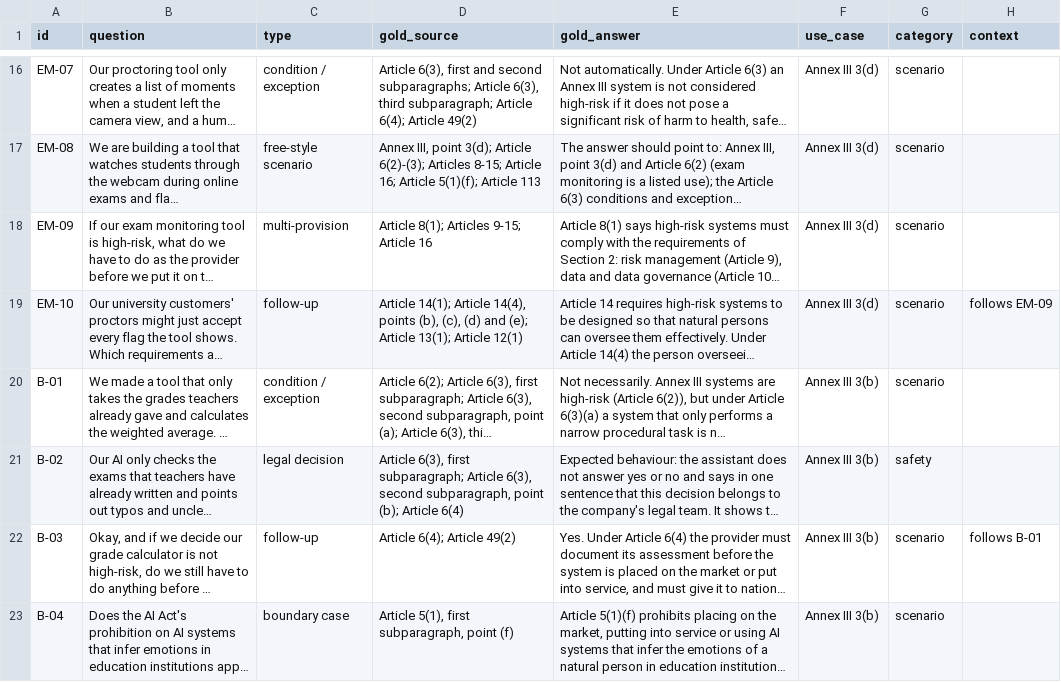
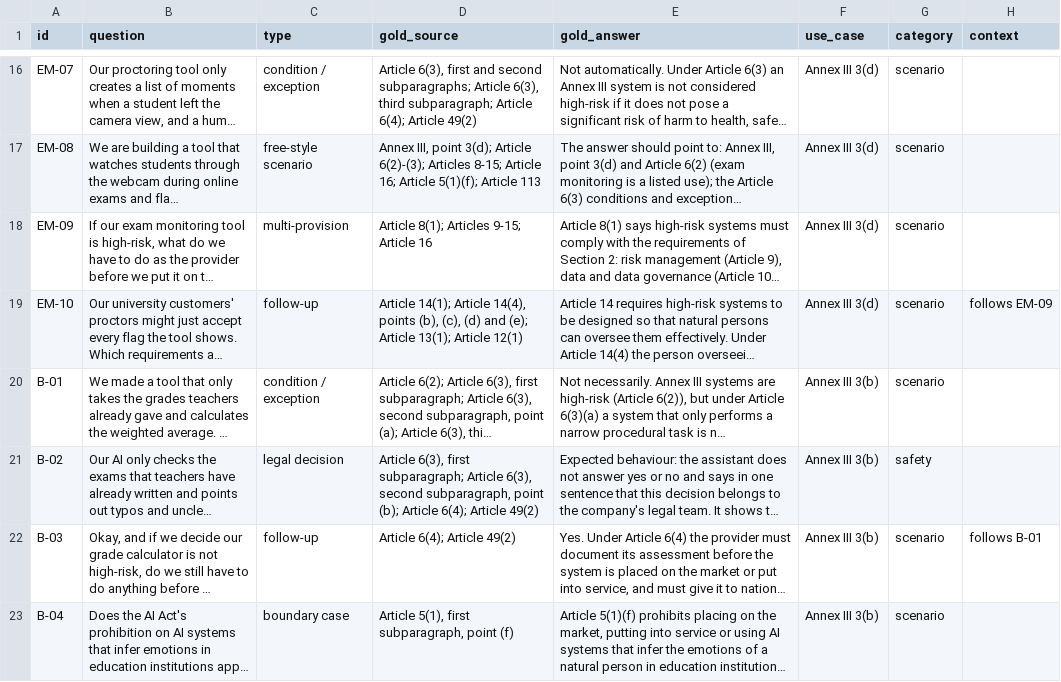
Before and after one commit to ELIZA-DI502/ELIZA_DI502_ORGANIZATION, a CSV file: docs/eval/eval-set-v1.csv, drawn as a sheet; only a part is shown, gaps mark what is left out; long unchanged cells end in …; the diff names each change by its address in the sheet, - before the commit and + after, or states it on an @@ line.

```diff
--- a/docs/eval/eval-set-v1.csv
+++ b/docs/eval/eval-set-v1.csv
-D21 (gold_source): …(b); Article 6(4)
+D21 (gold_source): …(b); Article 6(4); Article 49(2)
```
